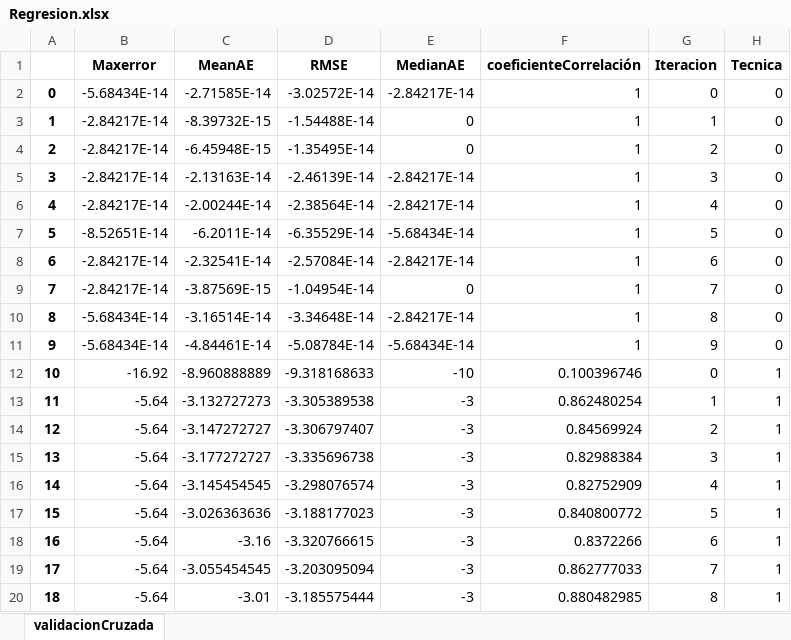
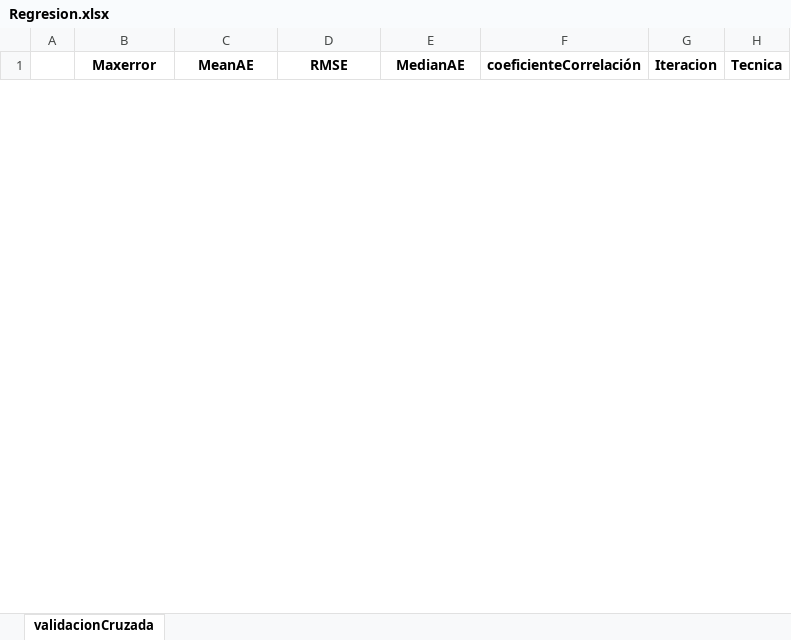
Before and after one commit to ADJL19/Regresion, an Excel workbook: Regresion.xlsx, sheet validacionCruzada, drawn as a sheet; only a part is shown; values as stored, in another font and other column widths than the file's, no borders; removed rows and columns are numbered as before the commit, all else as after; the diff covers the shown part only; the diff names each change by its address in the sheet, - before the commit and + after, or states it on an @@ line.

```diff
--- a/Regresion.xlsx (sheet validacionCruzada)
+++ b/Regresion.xlsx (sheet validacionCruzada)
-row 2: 0 | -5.68434E-14 | -2.71585E-14 | -3.02572E-14 | -2.84217E-14 | 1 | 0 | 0
-row 3: 1 | -2.84217E-14 | -8.39732E-15 | -1.54488E-14 | 0 | 1 | 1 | 0
-row 4: 2 | -2.84217E-14 | -6.45948E-15 | -1.35495E-14 | 0 | 1 | 2 | 0
-row 5: 3 | -2.84217E-14 | -2.13163E-14 | -2.46139E-14 | -2.84217E-14 | 1 | 3 | 0
-row 6: 4 | -2.84217E-14 | -2.00244E-14 | -2.38564E-14 | -2.84217E-14 | 1 | 4 | 0
-row 7: 5 | -8.52651E-14 | -6.2011E-14 | -6.35529E-14 | -5.68434E-14 | 1 | 5 | 0
-row 8: 6 | -2.84217E-14 | -2.32541E-14 | -2.57084E-14 | -2.84217E-14 | 1 | 6 | 0
-row 9: 7 | -2.84217E-14 | -3.87569E-15 | -1.04954E-14 | 0 | 1 | 7 | 0
-row 10: 8 | -5.68434E-14 | -3.16514E-14 | -3.34648E-14 | -2.84217E-14 | 1 | 8 | 0
-row 11: 9 | -5.68434E-14 | -4.84461E-14 | -5.08784E-14 | -5.68434E-14 | 1 | 9 | 0
-row 12: 10 | -16.92 | -8.960888889 | -9.318168633 | -10 | 0.100396746 | 0 | 1
-row 13: 11 | -5.64 | -3.132727273 | -3.305389538 | -3 | 0.862480254 | 1 | 1
-row 14: 12 | -5.64 | -3.147272727 | -3.306797407 | -3 | 0.84569924 | 2 | 1
-row 15: 13 | -5.64 | -3.177272727 | -3.335696738 | -3 | 0.82988384 | 3 | 1
-row 16: 14 | -5.64 | -3.145454545 | -3.298076574 | -3 | 0.82752909 | 4 | 1
-row 17: 15 | -5.64 | -3.026363636 | -3.188177023 | -3 | 0.840800772 | 5 | 1
-row 18: 16 | -5.64 | -3.16 | -3.320766615 | -3 | 0.8372266 | 6 | 1
-row 19: 17 | -5.64 | -3.055454545 | -3.203095094 | -3 | 0.862777033 | 7 | 1
-row 20: 18 | -5.64 | -3.01 | -3.185575444 | -3 | 0.880482985 | 8 | 1
```
Also changed, not shown: 50 added rows and 21 removed rows elsewhere in this sheet, 3 other files.
